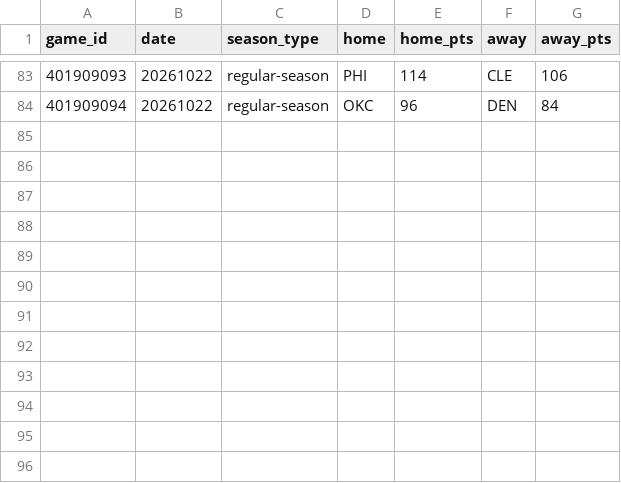
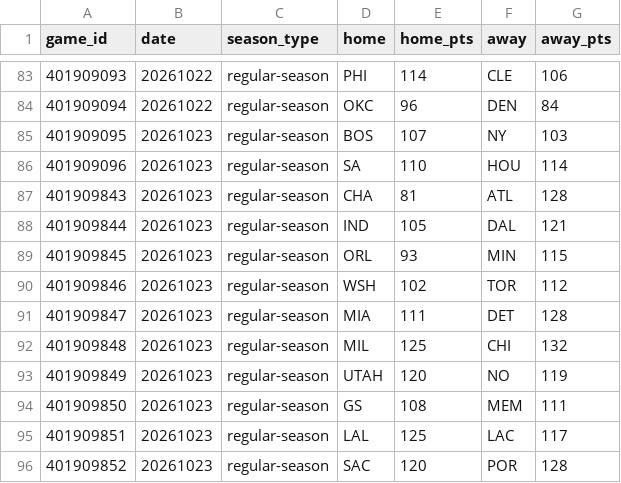
Before and after one commit to HLCLJacksonC/nba-analysis, a CSV file: games.csv, drawn as a sheet; only a part is shown, gaps mark what is left out.

```diff
--- a/games.csv
+++ b/games.csv
@@ -84 +84,13 @@ game_id,date,season_type,home,home_pts,away,away_pts
 401909094,20261022,regular-season,OKC,96,DEN,84
+401909095,20261023,regular-season,BOS,107,NY,103
+401909096,20261023,regular-season,SA,110,HOU,114
+401909843,20261023,regular-season,CHA,81,ATL,128
+401909844,20261023,regular-season,IND,105,DAL,121
+401909845,20261023,regular-season,ORL,93,MIN,115
+401909846,20261023,regular-season,WSH,102,TOR,112
+401909847,20261023,regular-season,MIA,111,DET,128
+401909848,20261023,regular-season,MIL,125,CHI,132
+401909849,20261023,regular-season,UTAH,120,NO,119
+401909850,20261023,regular-season,GS,108,MEM,111
+401909851,20261023,regular-season,LAL,125,LAC,117
+401909852,20261023,regular-season,SAC,120,POR,128
```
Also changed, not shown: elo_history.csv, 1 other file.
